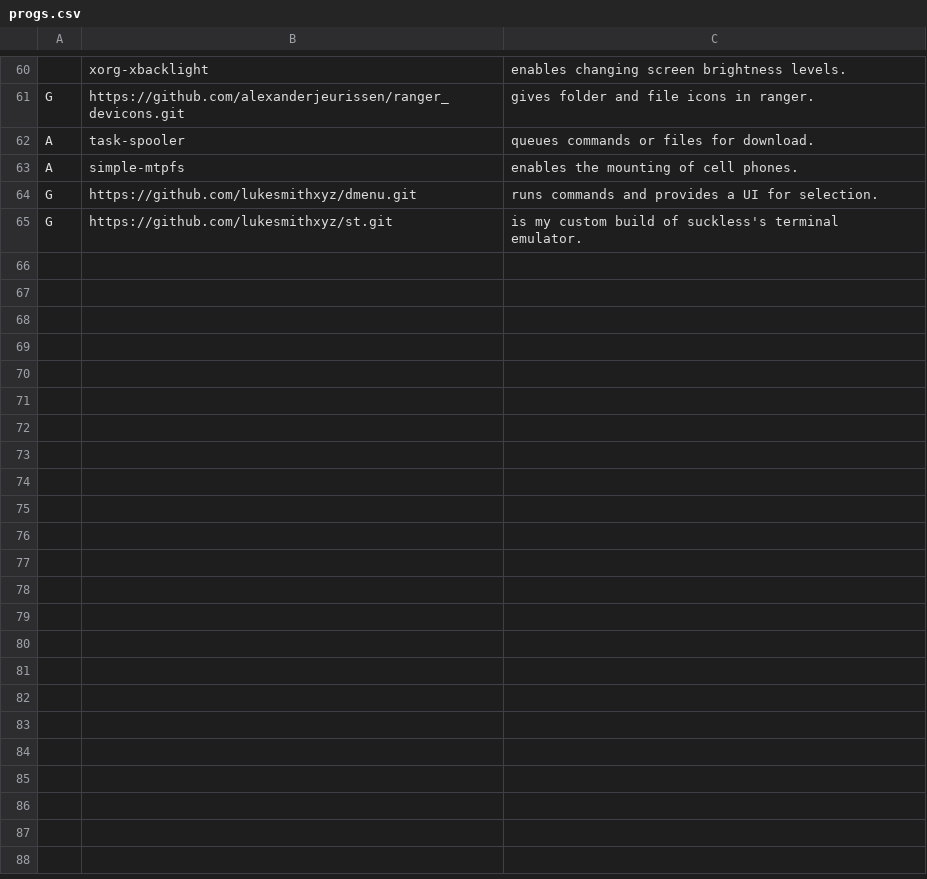
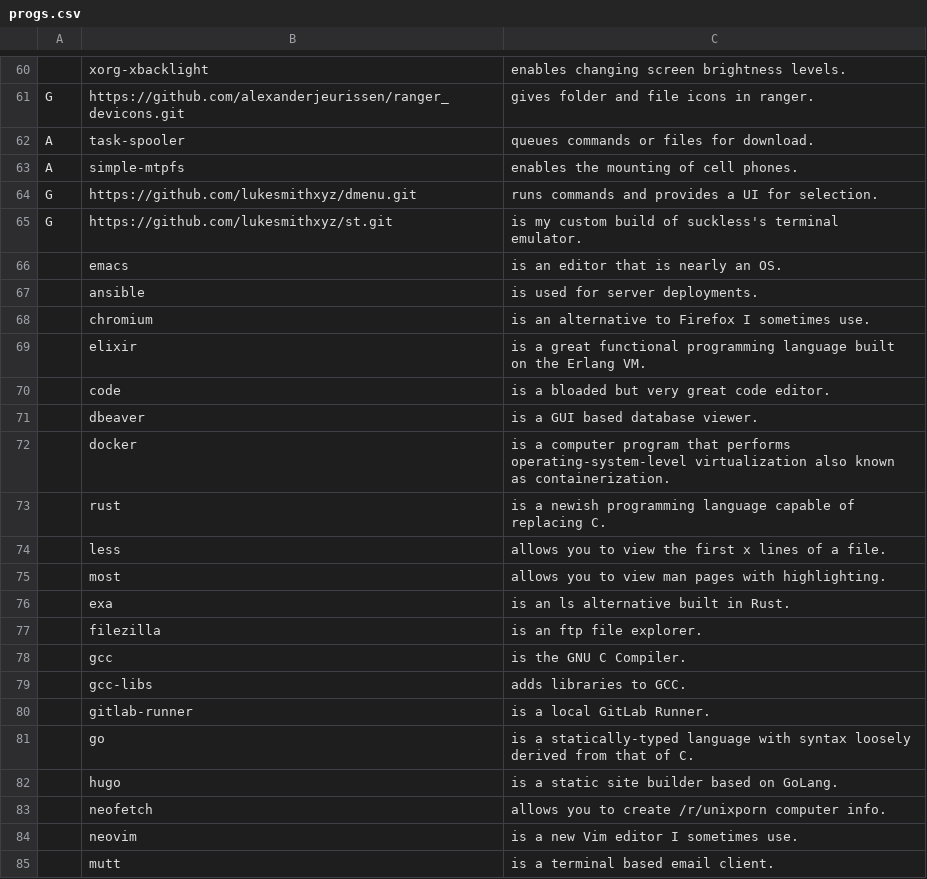
Before and after one commit to lucianonooijen/LARBS, a CSV file: progs.csv, drawn as a sheet; only a part is shown, gaps mark what is left out; the diff covers the shown part only; the diff names each change by its address in the sheet, - before the commit and + after, or states it on an @@ line.

Commit message:
Added to progs.csv

```diff
--- a/progs.csv
+++ b/progs.csv
+row 66:  | emacs | is an editor that is nearly an OS.
+row 67:  | ansible | is used for server deployments.
+row 68:  | chromium | is an alternative to Firefox I sometimes use.
+row 69:  | elixir | is a great functional programming language built on the Erlang VM.
+row 70:  | code | is a bloaded but very great code editor.
+row 71:  | dbeaver | is a GUI based database viewer.
+row 72:  | docker | is a computer program that performs operating-system-level virtualization also known as containerization.
+row 73:  | rust | is a newish programming language capable of replacing C.
+row 74:  | less | allows you to view the first x lines of a file.
+row 75:  | most | allows you to view man pages with highlighting.
+row 76:  | exa | is an ls alternative built in Rust.
+row 77:  | filezilla | is an ftp file explorer.
+row 78:  | gcc | is the GNU C Compiler.
+row 79:  | gcc-libs | adds libraries to GCC.
+row 80:  | gitlab-runner | is a local GitLab Runner.
+row 81:  | go | is a statically-typed language with syntax loosely derived from that of C.
+row 82:  | hugo | is a static site builder based on GoLang.
+row 83:  | neofetch | allows you to create /r/unixporn computer info.
+row 84:  | neovim | is a new Vim editor I sometimes use.
+row 85:  | mutt | is a terminal based email client.
```
Also changed, not shown: 23 added rows elsewhere in this file.
